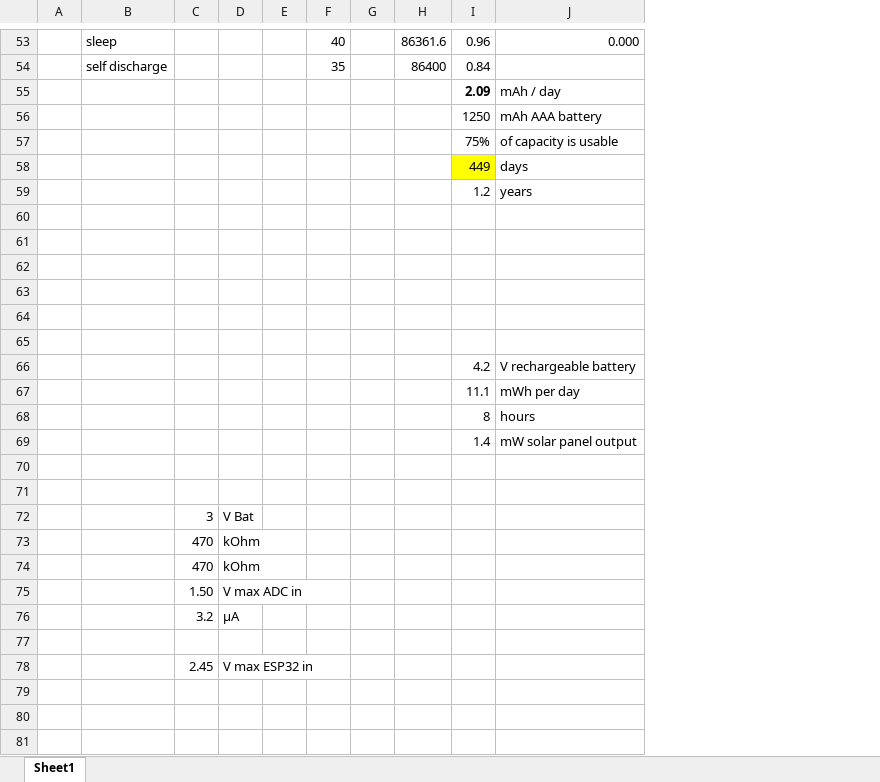
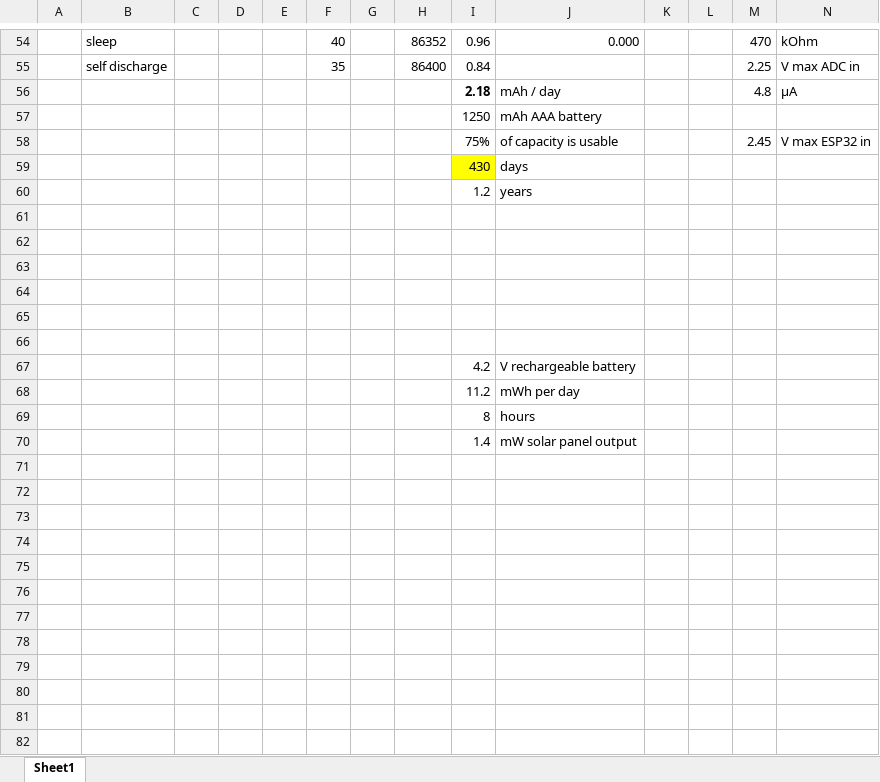
Before and after one commit to requireiot/MySoilSensorESP32, an Excel workbook: hardware/Power consumption.xlsx, sheet Sheet1, drawn as a sheet; only a part is shown, gaps mark what is left out; values as stored, in another font and other column widths than the file's, no borders; removed rows and columns are numbered as before the commit, all else as after; the diff covers the shown part only; the diff names each change by its address in the sheet, - before the commit and + after, or states it on an @@ line.

```diff
--- a/hardware/Power consumption.xlsx (sheet Sheet1)
+++ b/hardware/Power consumption.xlsx (sheet Sheet1)
+column K, empty
+column L, empty
+column M, rows 54-58: 470 | 2.25 | 4.8 |  | 2.45
+column N, rows 54-58: kOhm | V max ADC in | µA |  | V max ESP32 in
-H54: 86361.6
+H54: 86352
-I56: 2.09
+I56: 2.18
-I59: 449
+I59: 430
-I68: 11.1
+I68: 11.2
-row 72:  |  | 3 | V Bat
-row 73:  |  | 470 | kOhm
-row 74:  |  | 470 | kOhm
-row 75:  |  | 1.50 | V max ADC in
-row 76:  |  | 3.2 | µA
-row 74:  |  | 2.45 | V max ESP32 in
+row 74: (empty)
+row 75: (empty)
+row 76: (empty)
+row 77: (empty)
+row 78: (empty)
+row 79: (empty)
```
Also changed, not shown: 9 added rows, 8 removed rows, 6 moved rows and 14 edited cells elsewhere in this sheet, formulas that keep their value, 13 other files.
